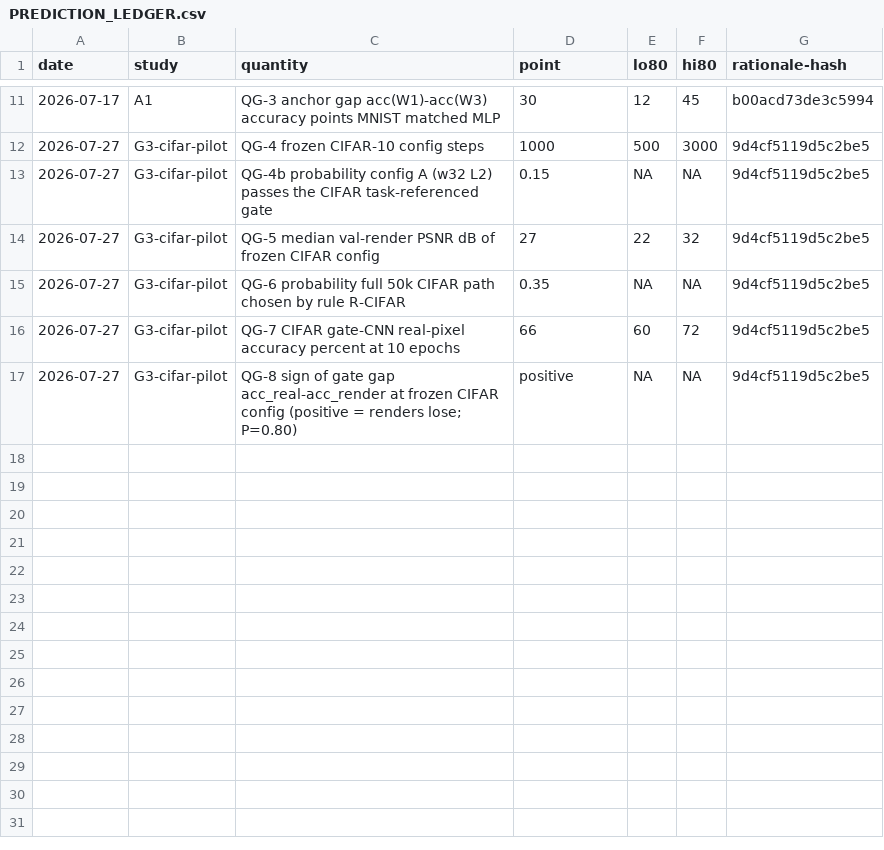
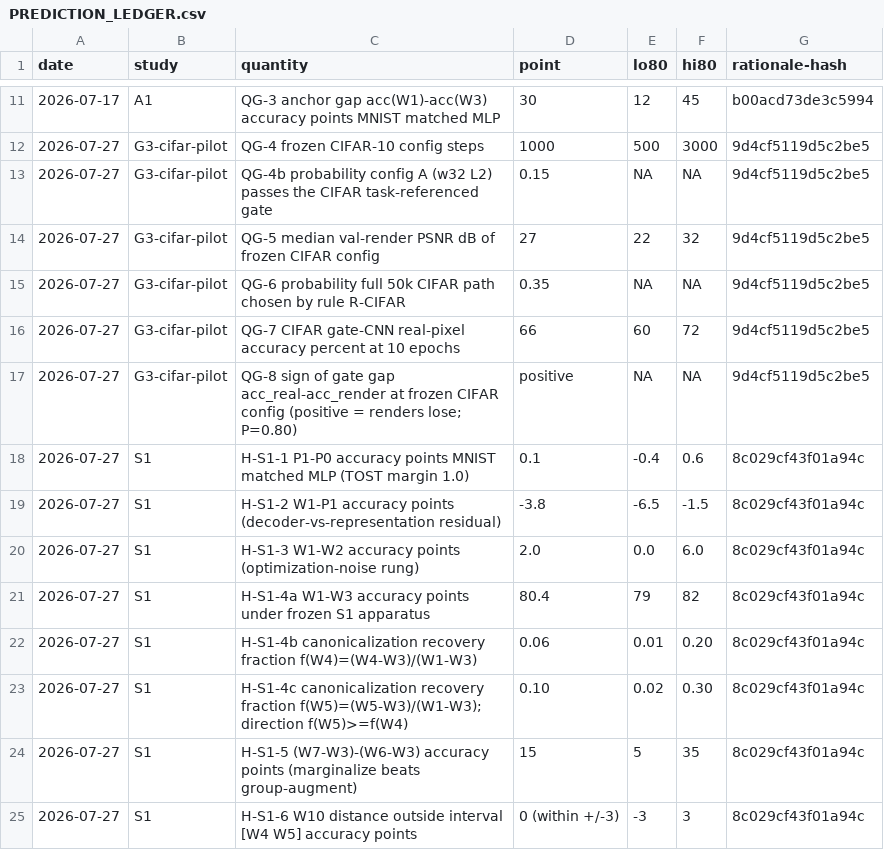
Before and after one commit to ITheClixs/project-siren-gap, a CSV file: docs/PREDICTION_LEDGER.csv, drawn as a sheet; only a part is shown, gaps mark what is left out.

```diff
--- a/docs/PREDICTION_LEDGER.csv
+++ b/docs/PREDICTION_LEDGER.csv
@@ -17 +17,9 @@ date,study,quantity,point,lo80,hi80,rationale-hash
 2026-07-27,G3-cifar-pilot,"QG-8 sign of gate gap acc_real-acc_render at frozen CIFAR config (positive = renders lose; P=0.80)","positive",NA,NA,9d4cf5119d5c2be5
+2026-07-27,S1,H-S1-1 P1-P0 accuracy points MNIST matched MLP (TOST margin 1.0),"0.1",-0.4,0.6,8c029cf43f01a94c
+2026-07-27,S1,H-S1-2 W1-P1 accuracy points (decoder-vs-representation residual),"-3.8",-6.5,-1.5,8c029cf43f01a94c
+2026-07-27,S1,H-S1-3 W1-W2 accuracy points (optimization-noise rung),"2.0",0.0,6.0,8c029cf43f01a94c
+2026-07-27,S1,H-S1-4a W1-W3 accuracy points under frozen S1 apparatus,"80.4",79,82,8c029cf43f01a94c
+2026-07-27,S1,H-S1-4b canonicalization recovery fraction f(W4)=(W4-W3)/(W1-W3),"0.06",0.01,0.20,8c029cf43f01a94c
+2026-07-27,S1,H-S1-4c canonicalization recovery fraction f(W5)=(W5-W3)/(W1-W3); direction f(W5)>=f(W4),"0.10",0.02,0.30,8c029cf43f01a94c
+2026-07-27,S1,H-S1-5 (W7-W3)-(W6-W3) accuracy points (marginalize beats group-augment),"15",5,35,8c029cf43f01a94c
+2026-07-27,S1,H-S1-6 W10 distance outside interval [W4 W5] accuracy points,"0 (within +/-3)",-3,3,8c029cf43f01a94c
```
Also changed, not shown: 4 other files.
